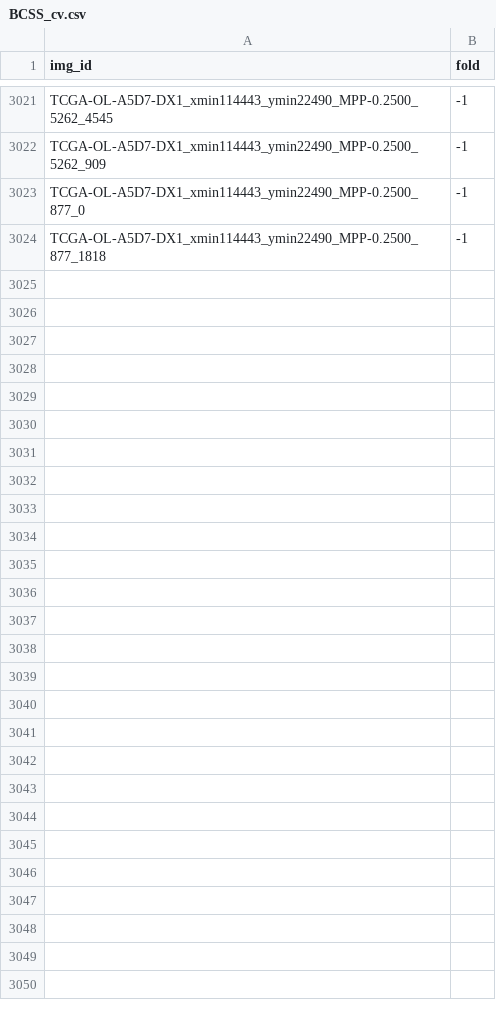
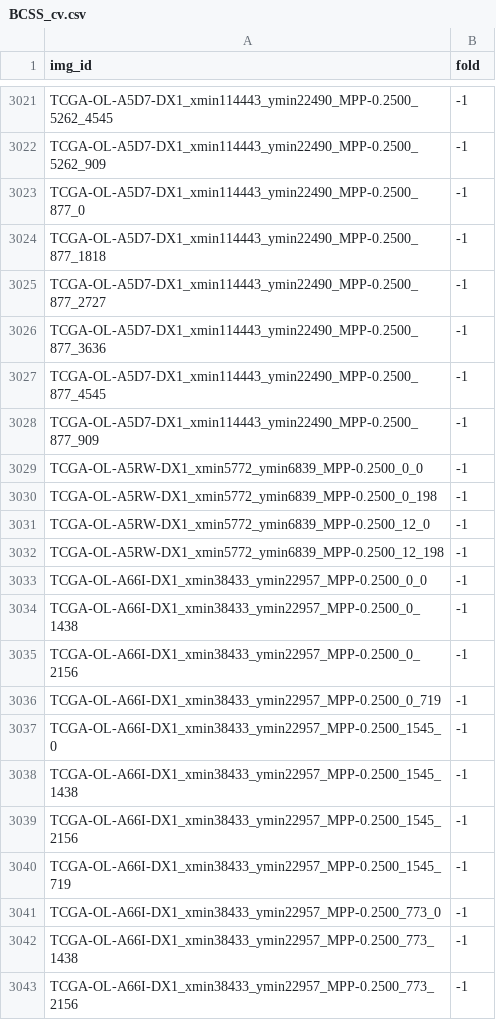
Before and after one commit to calmux/SAMPath-plus, a CSV file: dataset_cfg/BCSS_cv.csv, drawn as a sheet; only a part is shown, gaps mark what is left out; the diff covers the shown part only; the diff names each change by its address in the sheet, - before the commit and + after, or states it on an @@ line.

Commit message:
CC

```diff
--- a/dataset_cfg/BCSS_cv.csv
+++ b/dataset_cfg/BCSS_cv.csv
+row 3025: TCGA-OL-A5D7-DX1_xmin114443_ymin22490_MPP-0.2500_877_2727 | -1
+row 3026: TCGA-OL-A5D7-DX1_xmin114443_ymin22490_MPP-0.2500_877_3636 | -1
+row 3027: TCGA-OL-A5D7-DX1_xmin114443_ymin22490_MPP-0.2500_877_4545 | -1
+row 3028: TCGA-OL-A5D7-DX1_xmin114443_ymin22490_MPP-0.2500_877_909 | -1
+row 3029: TCGA-OL-A5RW-DX1_xmin5772_ymin6839_MPP-0.2500_0_0 | -1
+row 3030: TCGA-OL-A5RW-DX1_xmin5772_ymin6839_MPP-0.2500_0_198 | -1
+row 3031: TCGA-OL-A5RW-DX1_xmin5772_ymin6839_MPP-0.2500_12_0 | -1
+row 3032: TCGA-OL-A5RW-DX1_xmin5772_ymin6839_MPP-0.2500_12_198 | -1
+row 3033: TCGA-OL-A66I-DX1_xmin38433_ymin22957_MPP-0.2500_0_0 | -1
+row 3034: TCGA-OL-A66I-DX1_xmin38433_ymin22957_MPP-0.2500_0_1438 | -1
+row 3035: TCGA-OL-A66I-DX1_xmin38433_ymin22957_MPP-0.2500_0_2156 | -1
+row 3036: TCGA-OL-A66I-DX1_xmin38433_ymin22957_MPP-0.2500_0_719 | -1
+row 3037: TCGA-OL-A66I-DX1_xmin38433_ymin22957_MPP-0.2500_1545_0 | -1
+row 3038: TCGA-OL-A66I-DX1_xmin38433_ymin22957_MPP-0.2500_1545_1438 | -1
+row 3039: TCGA-OL-A66I-DX1_xmin38433_ymin22957_MPP-0.2500_1545_2156 | -1
+row 3040: TCGA-OL-A66I-DX1_xmin38433_ymin22957_MPP-0.2500_1545_719 | -1
+row 3041: TCGA-OL-A66I-DX1_xmin38433_ymin22957_MPP-0.2500_773_0 | -1
+row 3042: TCGA-OL-A66I-DX1_xmin38433_ymin22957_MPP-0.2500_773_1438 | -1
+row 3043: TCGA-OL-A66I-DX1_xmin38433_ymin22957_MPP-0.2500_773_2156 | -1
```
Also changed, not shown: 9 added rows elsewhere in this file.
